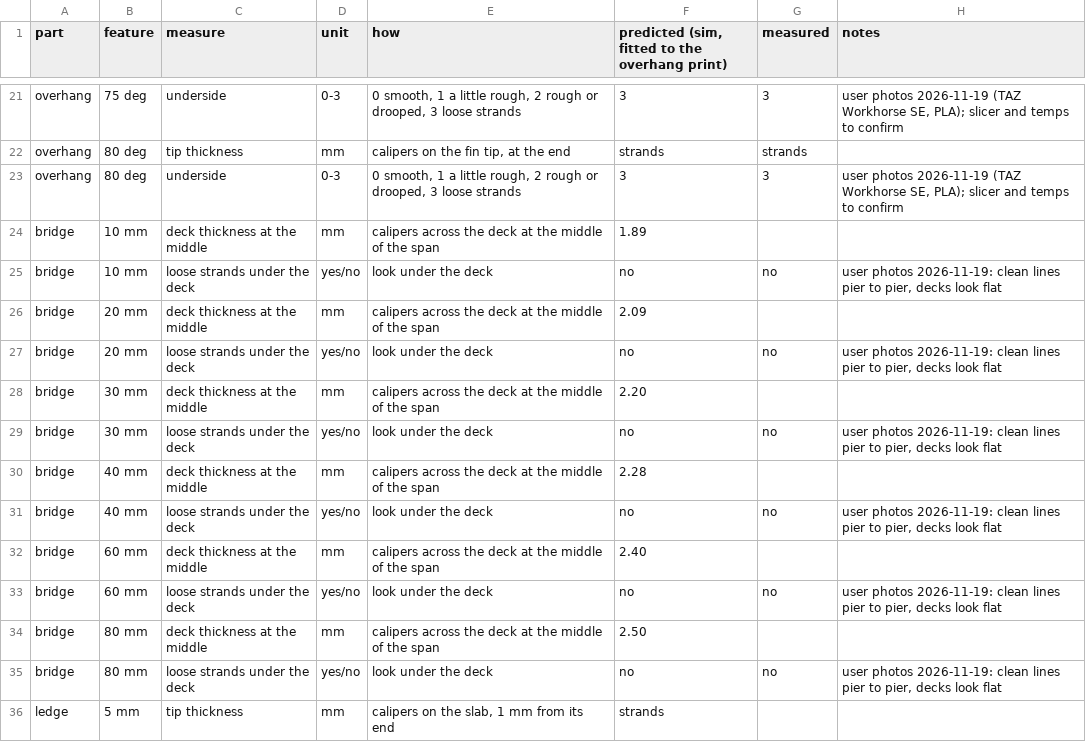
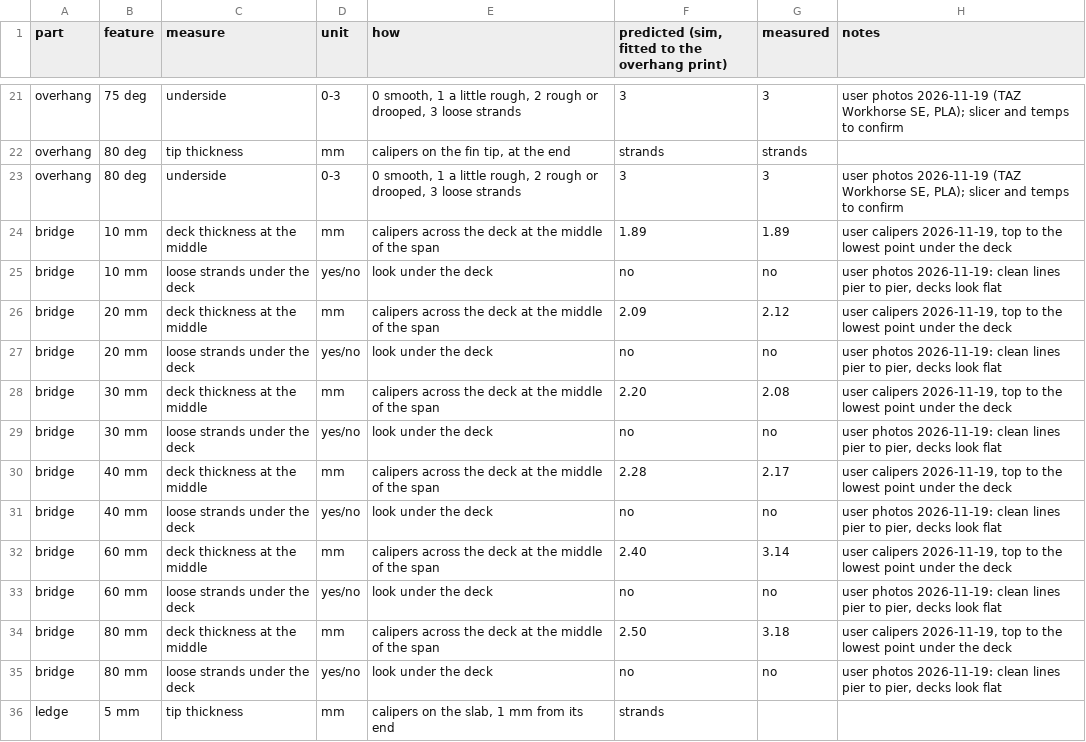
Before and after one commit to beetlebugorg/zslice, a CSV file: tools/calib/sheet.csv, drawn as a sheet; only a part is shown, gaps mark what is left out.

Commit message:
Add the measured bridge sag to the calibration sheet
The user measured the deck at mid-span, from the top to the lowest
point: 10 mm 1.89, 20 mm 2.12, 30 mm 2.08, 40 mm 2.17, 60 mm 3.14, and
80 mm 3.18 mm (the deck is 1.6 mm). Up to 40 mm the sim is within about
0.1 mm. At 60 and 80 mm the real sag (about 1.55 mm) is about twice
the sag of the sim: the deck sags much more past about 40 mm.

```diff
--- a/tools/calib/sheet.csv
+++ b/tools/calib/sheet.csv
@@ -23,13 +23,13 @@ overhang,80 deg,tip thickness,mm,"calipers on the fin tip, at the end",strands,s
 overhang,80 deg,underside,0-3,"0 smooth, 1 a little rough, 2 rough or drooped, 3 loose strands",3,3,"user photos 2026-11-19 (TAZ Workhorse SE, PLA); slicer and temps to confirm"
-bridge,10 mm,deck thickness at the middle,mm,calipers across the deck at the middle of the span,1.89,,
+bridge,10 mm,deck thickness at the middle,mm,calipers across the deck at the middle of the span,1.89,1.89,"user calipers 2026-11-19, top to the lowest point under the deck"
 bridge,10 mm,loose strands under the deck,yes/no,look under the deck,no,no,"user photos 2026-11-19: clean lines pier to pier, decks look flat"
-bridge,20 mm,deck thickness at the middle,mm,calipers across the deck at the middle of the span,2.09,,
+bridge,20 mm,deck thickness at the middle,mm,calipers across the deck at the middle of the span,2.09,2.12,"user calipers 2026-11-19, top to the lowest point under the deck"
 bridge,20 mm,loose strands under the deck,yes/no,look under the deck,no,no,"user photos 2026-11-19: clean lines pier to pier, decks look flat"
-bridge,30 mm,deck thickness at the middle,mm,calipers across the deck at the middle of the span,2.20,,
+bridge,30 mm,deck thickness at the middle,mm,calipers across the deck at the middle of the span,2.20,2.08,"user calipers 2026-11-19, top to the lowest point under the deck"
 bridge,30 mm,loose strands under the deck,yes/no,look under the deck,no,no,"user photos 2026-11-19: clean lines pier to pier, decks look flat"
-bridge,40 mm,deck thickness at the middle,mm,calipers across the deck at the middle of the span,2.28,,
+bridge,40 mm,deck thickness at the middle,mm,calipers across the deck at the middle of the span,2.28,2.17,"user calipers 2026-11-19, top to the lowest point under the deck"
 bridge,40 mm,loose strands under the deck,yes/no,look under the deck,no,no,"user photos 2026-11-19: clean lines pier to pier, decks look flat"
-bridge,60 mm,deck thickness at the middle,mm,calipers across the deck at the middle of the span,2.40,,
+bridge,60 mm,deck thickness at the middle,mm,calipers across the deck at the middle of the span,2.40,3.14,"user calipers 2026-11-19, top to the lowest point under the deck"
 bridge,60 mm,loose strands under the deck,yes/no,look under the deck,no,no,"user photos 2026-11-19: clean lines pier to pier, decks look flat"
-bridge,80 mm,deck thickness at the middle,mm,calipers across the deck at the middle of the span,2.50,,
+bridge,80 mm,deck thickness at the middle,mm,calipers across the deck at the middle of the span,2.50,3.18,"user calipers 2026-11-19, top to the lowest point under the deck"
 bridge,80 mm,loose strands under the deck,yes/no,look under the deck,no,no,"user photos 2026-11-19: clean lines pier to pier, decks look flat"
```
